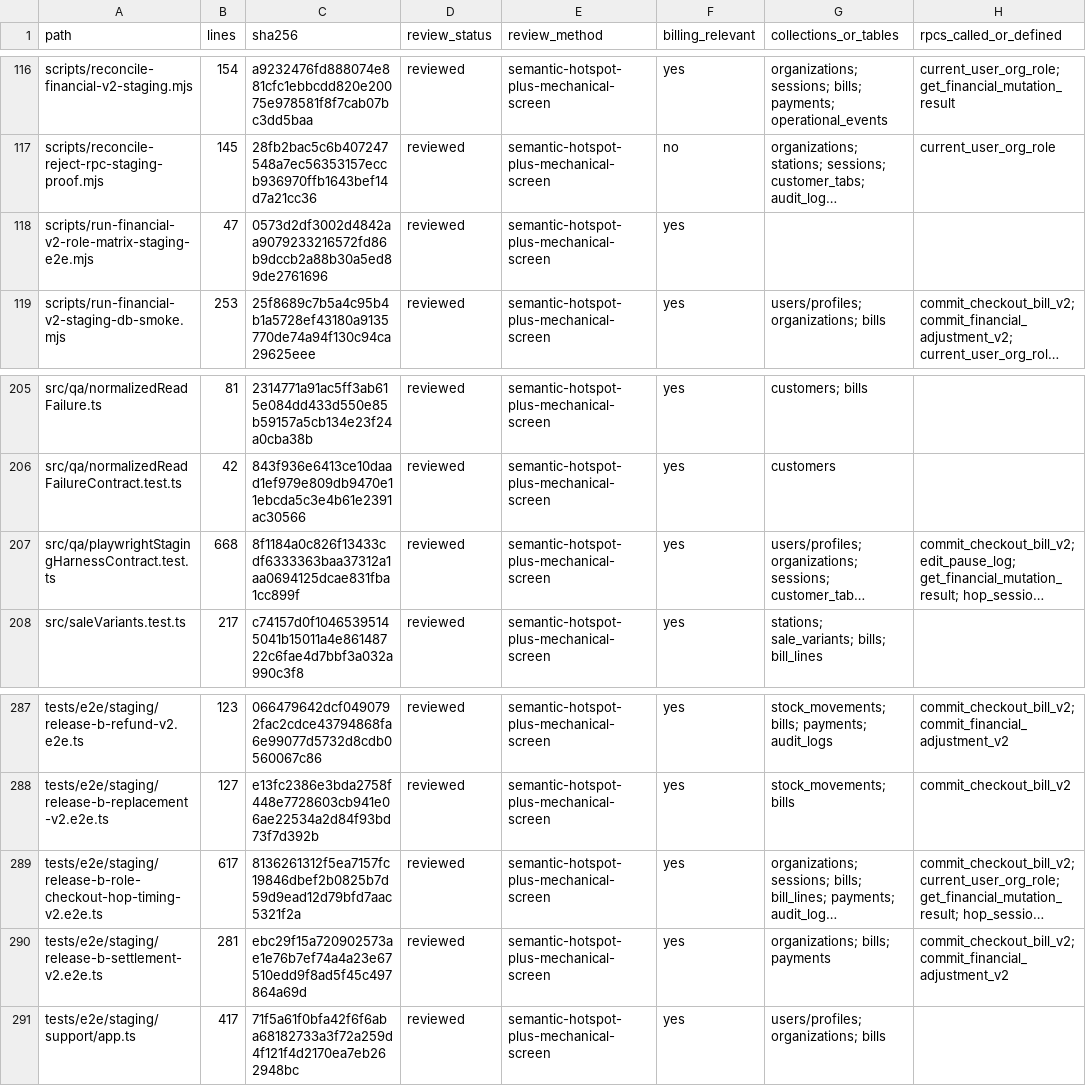
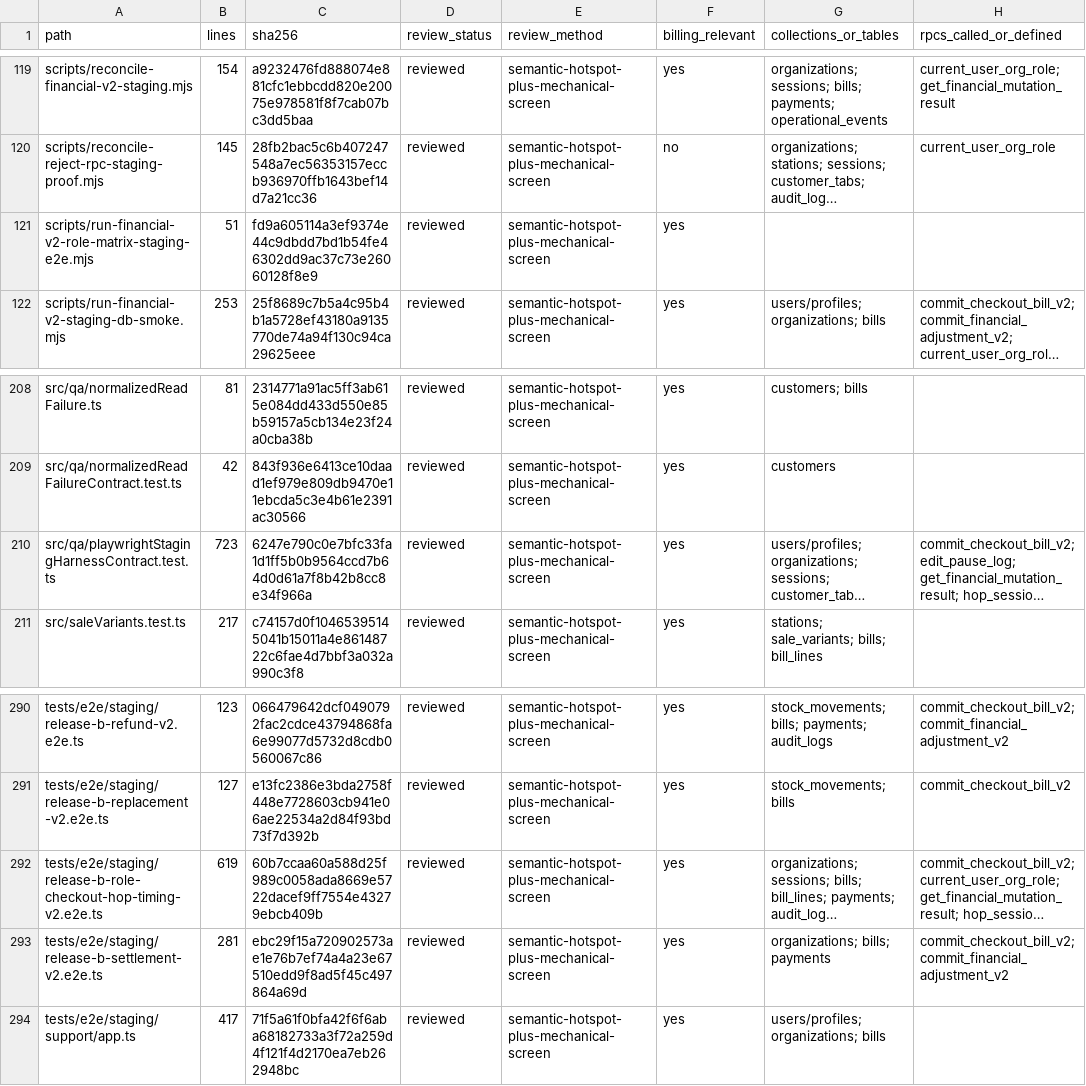
Before and after one commit to vippinn-ai/GP_Management, a CSV file: openspec/changes/financial-checkout-app-state-decoupling/review-manifest-files.csv, drawn as a sheet; only a part is shown, gaps mark what is left out; long unchanged cells end in …; addresses are those after the commit; the diff covers the shown part only; the diff names each change by its address in the sheet, - before the commit and + after, or states it on an @@ line.

```diff
--- a/openspec/changes/financial-checkout-app-state-decoupling/review-manifest-files.csv
+++ b/openspec/changes/financial-checkout-app-state-decoupling/review-manifest-files.csv
-B121 (lines): 47
+B121 (lines): 51
-C121 (sha256): 0573d2df3002d4842aa9079233216572fd86b9dccb2a88b30a5ed89de2761696
+C121 (sha256): fd9a605114a3ef9374e44c9dbdd7bd1b54fe46302dd9ac37c73e26060128f8e9
-B210 (lines): 668
+B210 (lines): 723
-C210 (sha256): 8f1184a0c826f13433cdf6333363baa37312a1aa0694125dcae831fba1cc899f
+C210 (sha256): 6247e790c0e7bfc33fa1d1ff5b0b9564ccd7b64d0d61a7f8b42b8cc8e34f966a
-B292 (lines): 617
+B292 (lines): 619
-C292 (sha256): 8136261312f5ea7157fc19846dbef2b0825b7d59d9ead12d79bfd7aac5321f2a
+C292 (sha256): 60b7ccaa60a588d25f989c0058ada8669e5722dacef9ff7554e43279ebcb409b
```
Also changed, not shown: 3 added rows and 15 edited cells elsewhere in this file, 13 other files.
